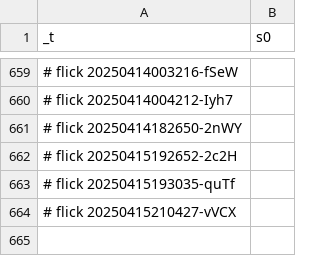
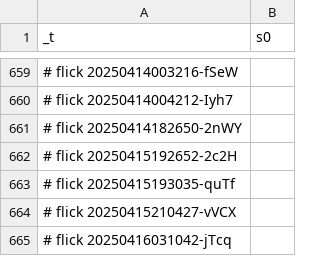
Before and after one commit to abikesa/resonate, a CSV file: kitabo/ensi/nis/App/assets/csv/s0.csv, drawn as a sheet; only a part is shown, gaps mark what is left out.

Commit message:
kitabo/ensi/nis/App/assets/csv/s0.csv

```diff
--- a/kitabo/ensi/nis/App/assets/csv/s0.csv
+++ b/kitabo/ensi/nis/App/assets/csv/s0.csv
@@ -664 +664,2 @@ _t,s0
 # flick 20250415210427-vVCX
+# flick 20250416031042-jTcq
```
